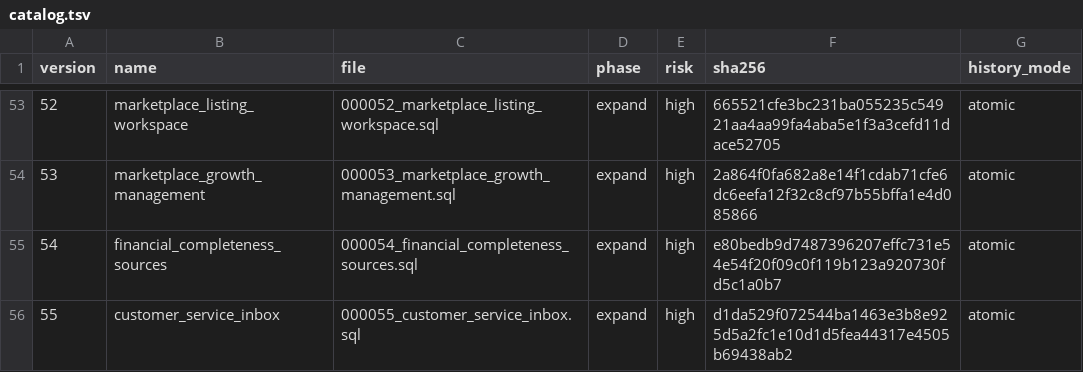
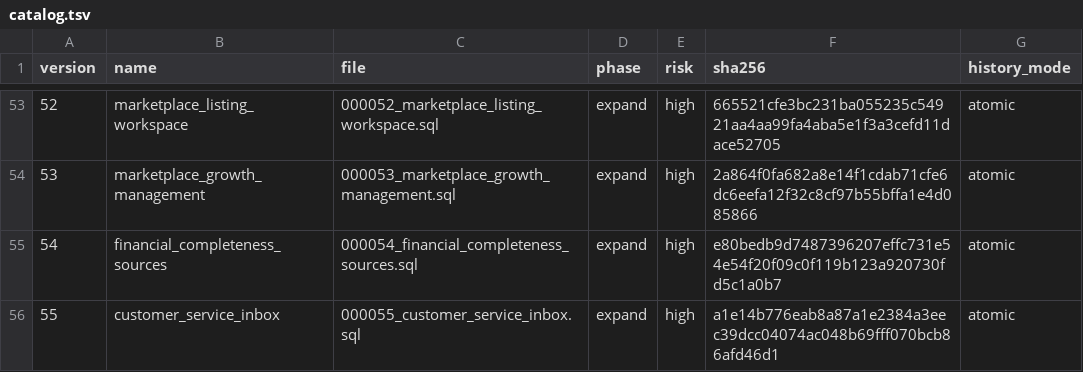
Before and after one commit to dizwebstudio/TORGNEXA, a TSV file: deploy/postgres/catalog.tsv, drawn as a sheet; only a part is shown, gaps mark what is left out.

```diff
--- a/deploy/postgres/catalog.tsv
+++ b/deploy/postgres/catalog.tsv
@@ -55,2 +55,2 @@ version	name	file	phase	risk	sha256	history_mode
 54	financial_completeness_sources	000054_financial_completeness_sources.sql	expand	high	e80bedb9d7487396207effc731e54e54f20f09c0f119b123a920730fd5c1a0b7	atomic
-55	customer_service_inbox	000055_customer_service_inbox.sql	expand	high	d1da529f072544ba1463e3b8e925d5a2fc1e10d1d5fea44317e4505b69438ab2	atomic
+55	customer_service_inbox	000055_customer_service_inbox.sql	expand	high	a1e14b776eab8a87a1e2384a3eec39dcc04074ac048b69fff070bcb86afd46d1	atomic
```
Also changed, not shown: 22 other files.
